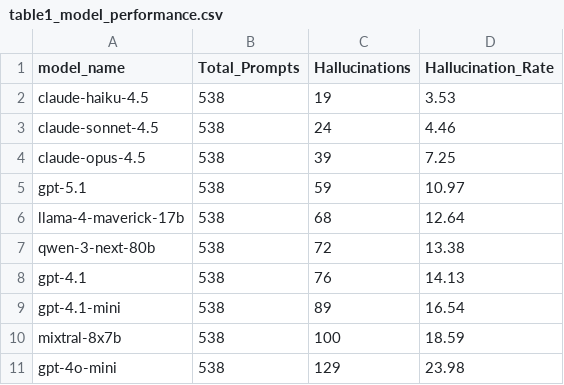
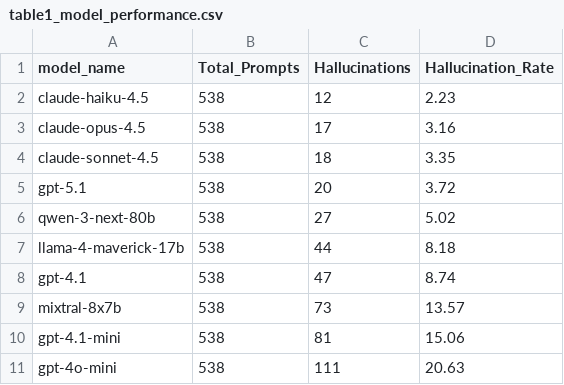
Before and after one commit to Mzcassim/LLM-geometric-hallucination, a CSV file: results/v3/multi_model/tables/table1_model_performance.csv, drawn as a sheet.

```diff
--- a/results/v3/multi_model/tables/table1_model_performance.csv
+++ b/results/v3/multi_model/tables/table1_model_performance.csv
@@ -1,11 +1,11 @@
 model_name,Total_Prompts,Hallucinations,Hallucination_Rate
-claude-haiku-4.5,538,19,3.53
-claude-sonnet-4.5,538,24,4.46
-claude-opus-4.5,538,39,7.25
-gpt-5.1,538,59,10.97
-llama-4-maverick-17b,538,68,12.64
-qwen-3-next-80b,538,72,13.38
-gpt-4.1,538,76,14.13
-gpt-4.1-mini,538,89,16.54
-mixtral-8x7b,538,100,18.59
-gpt-4o-mini,538,129,23.98
+claude-haiku-4.5,538,12,2.23
+claude-opus-4.5,538,17,3.16
+claude-sonnet-4.5,538,18,3.35
+gpt-5.1,538,20,3.72
+qwen-3-next-80b,538,27,5.02
+llama-4-maverick-17b,538,44,8.18
+gpt-4.1,538,47,8.74
+mixtral-8x7b,538,73,13.57
+gpt-4.1-mini,538,81,15.06
+gpt-4o-mini,538,111,20.63
```
Also changed, not shown: results/v3/multi_model/hallucination_rates.csv, results/v3/multi_model/hard_prompts.csv, 38 other files.
